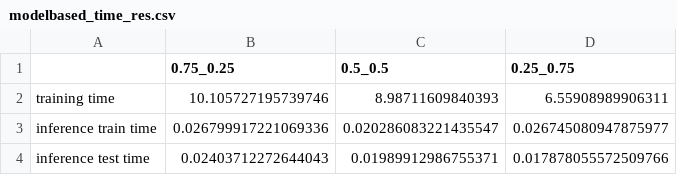
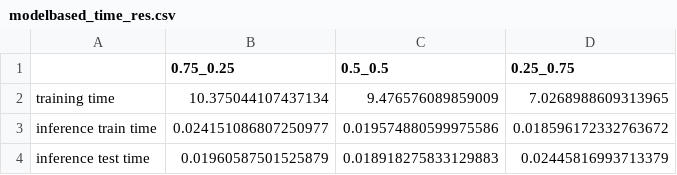
Before and after one commit to syeehyn/personalization-system, a CSV file: data/processed/evaluation_result/modelbased_time_res.csv, drawn as a sheet.

```diff
--- a/data/processed/evaluation_result/modelbased_time_res.csv
+++ b/data/processed/evaluation_result/modelbased_time_res.csv
@@ -1,4 +1,4 @@
 ,0.75_0.25,0.5_0.5,0.25_0.75
-training time,10.105727195739746,8.98711609840393,6.55908989906311
-inference train time,0.026799917221069336,0.020286083221435547,0.026745080947875977
-inference test time,0.02403712272644043,0.01989912986755371,0.017878055572509766
+training time,10.375044107437134,9.476576089859009,7.0268988609313965
+inference train time,0.024151086807250977,0.019574880599975586,0.018596172332763672
+inference test time,0.01960587501525879,0.018918275833129883,0.02445816993713379
```
Also changed, not shown: data/processed/evaluation_result/baseline_time_res.csv, data/processed/evaluation_result/itembased_time_res.csv, 3 other files.
